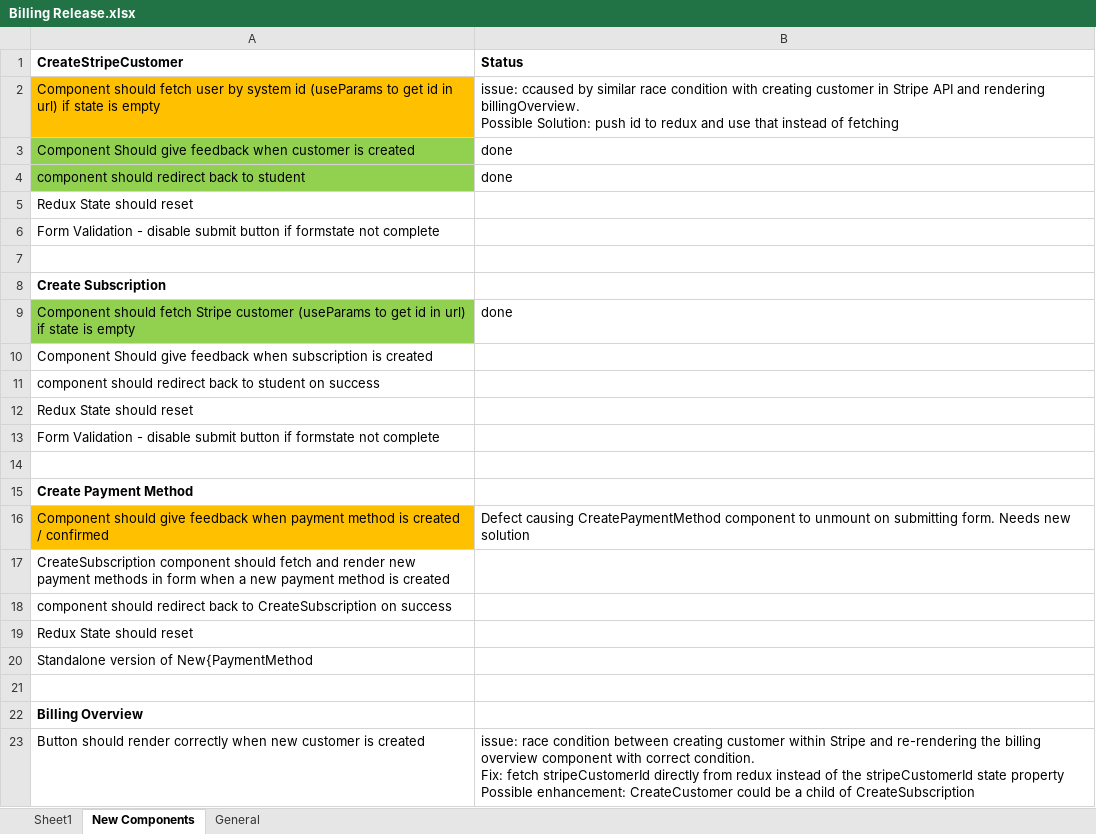
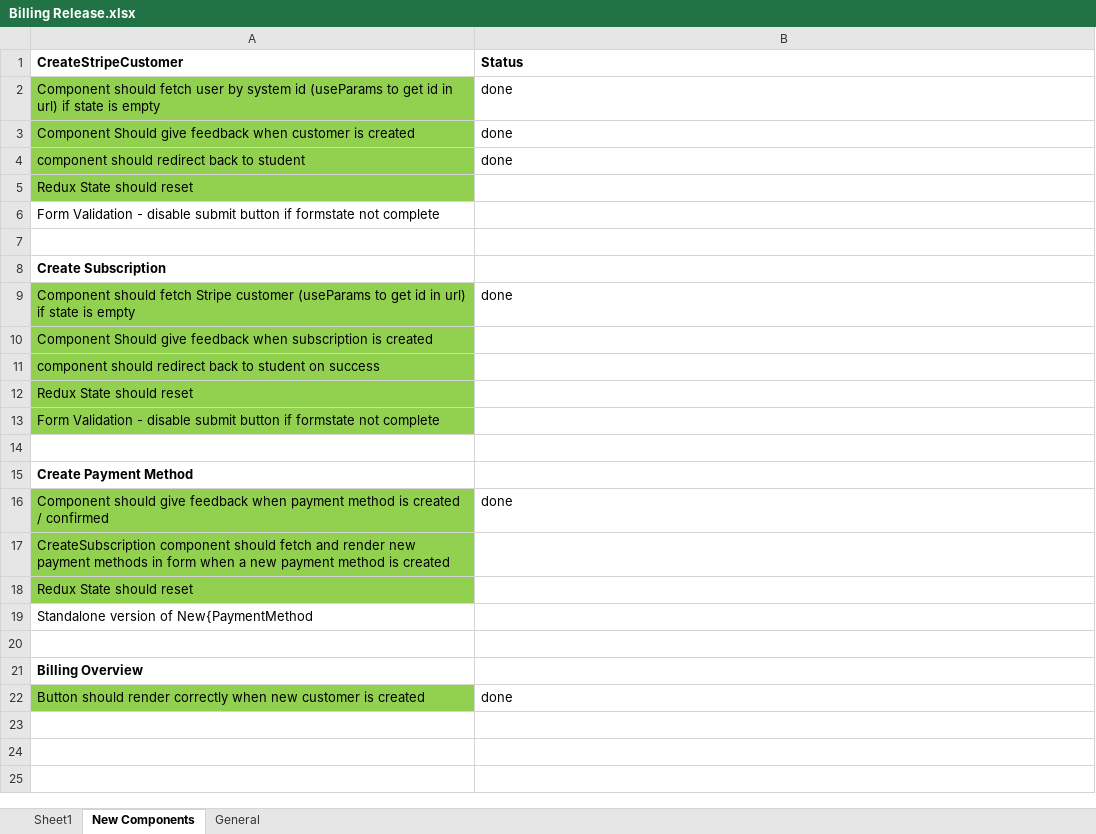
Before and after one commit to ntjohns1/TurboLessons_Frontend, an Excel workbook: turbolessons-frontend/spec/Billing Release.xlsx, sheet New Components, drawn as a sheet; values as stored, in another font and other column widths than the file's, no borders; removed rows and columns are numbered as before the commit, all else as after; ↵ is a line break in a cell; the diff names each change by its address in the sheet, - before the commit and + after, or states it on an @@ line.

Commit message:
handle resetting state on biliing component close and form validation

```diff
--- a/turbolessons-frontend/spec/Billing Release.xlsx (sheet New Components)
+++ b/turbolessons-frontend/spec/Billing Release.xlsx (sheet New Components)
-A2 fill: #FFC000
+A2 fill: #92D050
-B2 (Status): issue: ccaused by similar race condition with creating customer in Stripe API and rendering billingOverview. ↵ Possible Solution: push id to redux and use that instead of fetching
+B2 (Status): done
-A5 fill: none
+A5 fill: #92D050
-A10:A13 fill: none
+A10:A13 fill: #92D050
-A16 fill: #FFC000
+A16 fill: #92D050
-B16 (Status): Defect causing CreatePaymentMethod component to unmount on submitting form. Needs new solution
+B16 (Status): done
-A17 fill: none
+A17 fill: #92D050
-row 18: component should redirect back to CreateSubscription on success
-A18 fill: none
+A18 fill: #92D050
-A22 fill: none
+A22 fill: #92D050
-B22 (Status): issue: race condition between creating customer within Stripe and re-rendering the billing overview component with correct condition. ↵ Fix: fetch stripeCustomerId directly from redux instead of the stripeCustomerId state property ↵ Possible enhancement: CreateCustomer could be a child of CreateSubscription
+B22 (Status): done
```
Also changed, not shown: sheet General, 6 other files.
